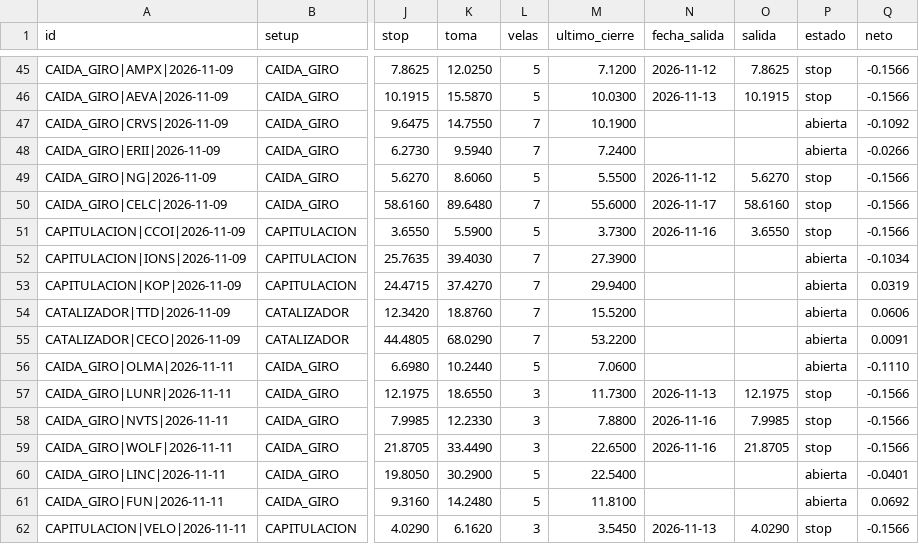
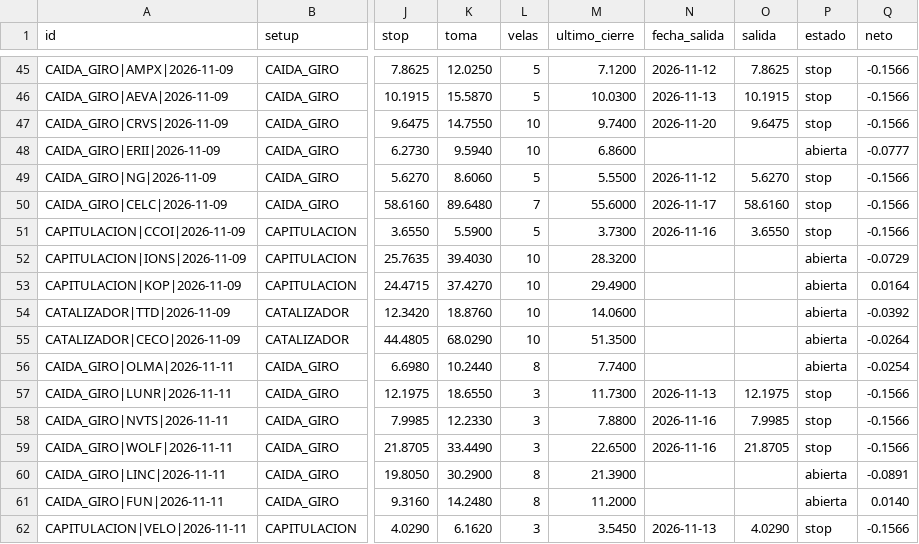
Before and after one commit to SergioRed1844/-crypto-agent-v1, a CSV file: alertas/ledger.csv, drawn as a sheet; only a part is shown, gaps mark what is left out; the diff covers the shown part only; the diff names each change by its address in the sheet, - before the commit and + after, or states it on an @@ line.

```diff
--- a/alertas/ledger.csv
+++ b/alertas/ledger.csv
-L47:L48 (velas): 7
+L47:L48 (velas): 10
-M47 (ultimo_cierre): 10.1900
+M47 (ultimo_cierre): 9.7400
-N47 (fecha_salida): (empty)
+N47 (fecha_salida): 2026-11-20
-O47 (salida): (empty)
+O47 (salida): 9.6475
-P47 (estado): abierta
+P47 (estado): stop
-Q47 (neto): -0.1092
+Q47 (neto): -0.1566
-M48 (ultimo_cierre): 7.2400
+M48 (ultimo_cierre): 6.8600
-Q48 (neto): -0.0266
+Q48 (neto): -0.0777
-L52:L55 (velas): 7
+L52:L55 (velas): 10
-M52 (ultimo_cierre): 27.3900
+M52 (ultimo_cierre): 28.3200
-Q52 (neto): -0.1034
+Q52 (neto): -0.0729
-M53 (ultimo_cierre): 29.9400
+M53 (ultimo_cierre): 29.4900
-Q53 (neto): 0.0319
+Q53 (neto): 0.0164
-M54 (ultimo_cierre): 15.5200
+M54 (ultimo_cierre): 14.0600
-Q54 (neto): 0.0606
+Q54 (neto): -0.0392
-M55 (ultimo_cierre): 53.2200
+M55 (ultimo_cierre): 51.3500
-Q55 (neto): 0.0091
+Q55 (neto): -0.0264
-L56 (velas): 5
+L56 (velas): 8
-M56 (ultimo_cierre): 7.0600
+M56 (ultimo_cierre): 7.7400
-Q56 (neto): -0.1110
+Q56 (neto): -0.0254
-L60:L61 (velas): 5
+L60:L61 (velas): 8
-M60 (ultimo_cierre): 22.5400
+M60 (ultimo_cierre): 21.3900
-Q60 (neto): -0.0401
+Q60 (neto): -0.0891
-M61 (ultimo_cierre): 11.8100
+M61 (ultimo_cierre): 11.2000
-Q61 (neto): 0.0692
+Q61 (neto): 0.0140
```
Also changed, not shown: 2 added rows and 136 edited cells elsewhere in this file, 2 other files.
